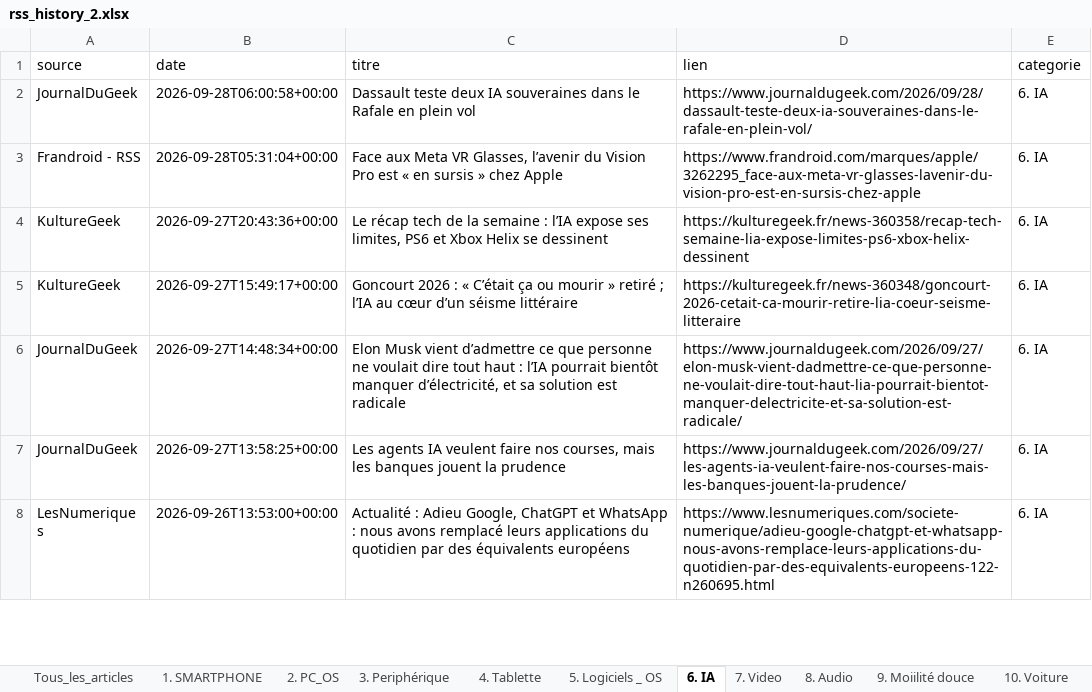
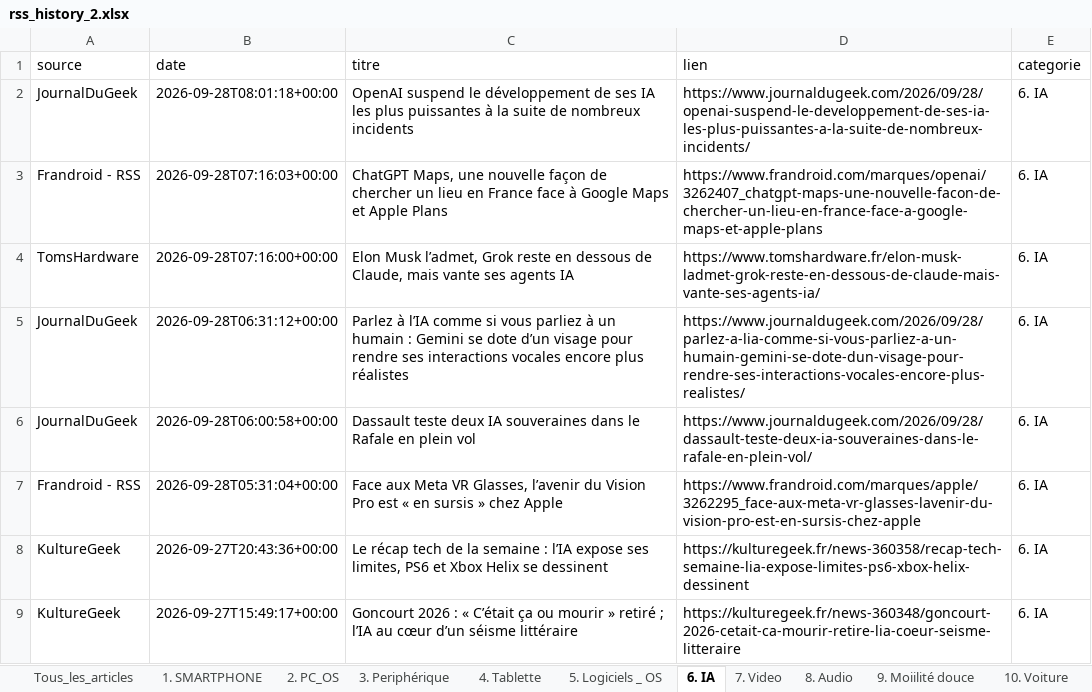
Before and after one commit to djhadef-star/rss-categories, an Excel workbook: output/rss_history_2.xlsx, sheet 6. IA, drawn as a sheet; only a part is shown; the shorter side is filled out with more unchanged rows; values as stored, in another font and other column widths than the file's, no borders; the diff names each change by its address in the sheet, - before the commit and + after, or states it on an @@ line.

```diff
--- a/output/rss_history_2.xlsx (sheet 6. IA)
+++ b/output/rss_history_2.xlsx (sheet 6. IA)
+row 2: JournalDuGeek | 2026-09-28T08:01:18+00:00 | OpenAI suspend le développement de ses IA les plus puissantes à la suite de nombreux incidents | https://www.journaldugeek.com/2026/09/28/openai-suspend-le-developpement-de-ses-ia-les-plus-puissantes-a-la-suite-de-nombreux-incidents/ | 6. IA
+row 3: Frandroid - RSS | 2026-09-28T07:16:03+00:00 | ChatGPT Maps, une nouvelle façon de chercher un lieu en France face à Google Maps et Apple Plans | https://www.frandroid.com/marques/openai/3262407_chatgpt-maps-une-nouvelle-facon-de-chercher-un-lieu-en-france-face-a-google-maps-et-apple-plans | 6. IA
+row 4: TomsHardware | 2026-09-28T07:16:00+00:00 | Elon Musk l’admet, Grok reste en dessous de Claude, mais vante ses agents IA | https://www.tomshardware.fr/elon-musk-ladmet-grok-reste-en-dessous-de-claude-mais-vante-ses-agents-ia/ | 6. IA
+row 5: JournalDuGeek | 2026-09-28T06:31:12+00:00 | Parlez à l’IA comme si vous parliez à un humain : Gemini se dote d’un visage pour rendre ses interactions vocales encore plus réalistes | https://www.journaldugeek.com/2026/09/28/parlez-a-lia-comme-si-vous-parliez-a-un-humain-gemini-se-dote-dun-visage-pour-rendre-ses-interactions-vocales-encore-plus-realistes/ | 6. IA
```
Also changed, not shown: sheet Tous_les_articles, sheet NON_CLASSE, sheet 17. actu jur et pol, sheet 10. Voiture, sheet 9. Moiilité douce, sheet 5. Logiciels _ OS, 9 more sheets, output/rss_history.xlsx, 2 other files.
